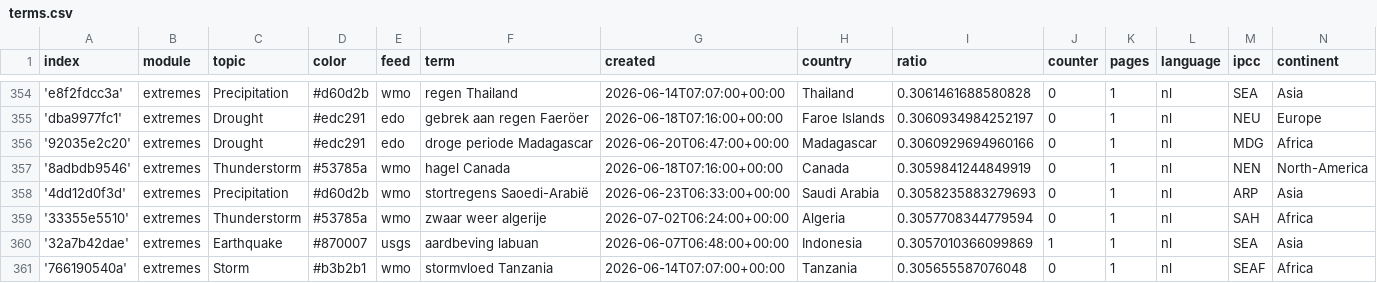
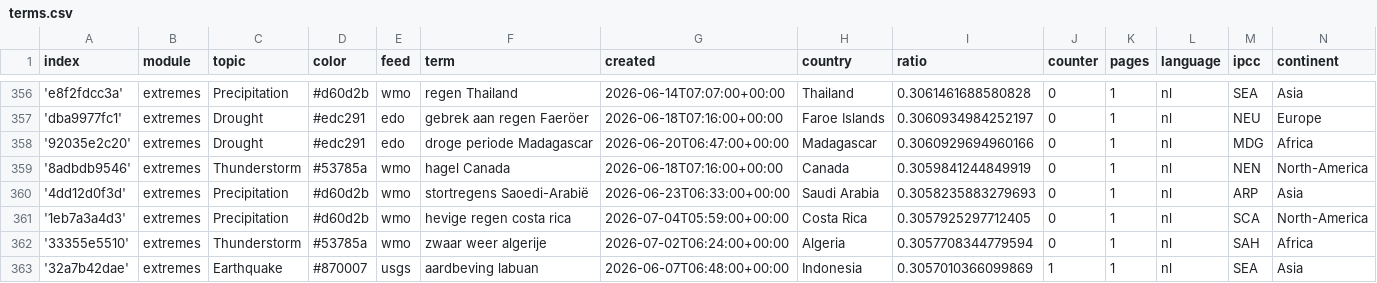
Before and after one commit to MarcoL95-News25/netherlandExtremes, a CSV file: terms.csv, drawn as a sheet; only a part is shown, gaps mark what is left out; the shorter side is filled out with more unchanged rows; the diff covers the shown part only; the diff names each change by its address in the sheet, - before the commit and + after, or states it on an @@ line.

Commit message:
Commit from GitHub Actions (import:0.0)

```diff
--- a/terms.csv
+++ b/terms.csv
+row 361: '1eb7a3a4d3' | extremes | Precipitation | #d60d2b | wmo | hevige regen costa rica | 2026-07-04T05:59:00+00:00 | Costa Rica | 0.3057925297712405 | 0 | 1 | nl | SCA | North-America
```
Also changed, not shown: 9 added rows and 2 edited cells elsewhere in this file.
